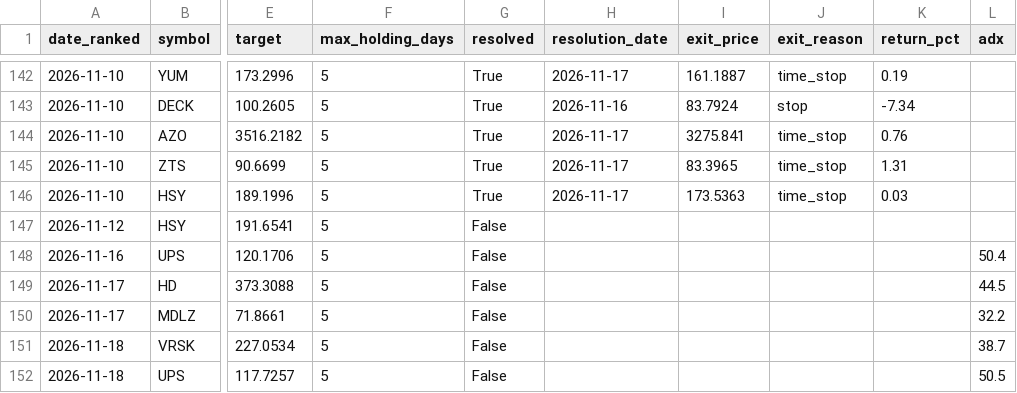
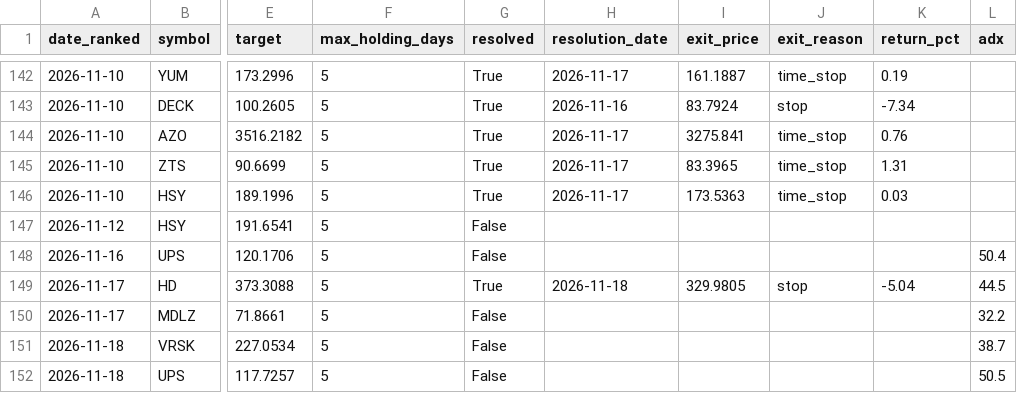
Before and after one commit to kadrisaf/kadrisaf, a CSV file: track_record/candidates.csv, drawn as a sheet; only a part is shown, gaps mark what is left out; the diff names each change by its address in the sheet, - before the commit and + after, or states it on an @@ line.

```diff
--- a/track_record/candidates.csv
+++ b/track_record/candidates.csv
-G149 (resolved): False
+G149 (resolved): True
-H149 (resolution_date): (empty)
+H149 (resolution_date): 2026-11-18
-I149 (exit_price): (empty)
+I149 (exit_price): 329.9805
-J149 (exit_reason): (empty)
+J149 (exit_reason): stop
-K149 (return_pct): (empty)
+K149 (return_pct): -5.04
```
Also changed, not shown: 1 other file.
